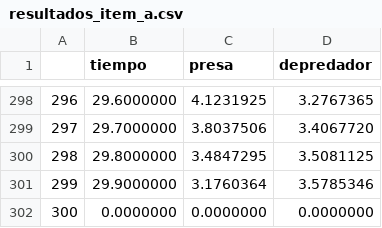
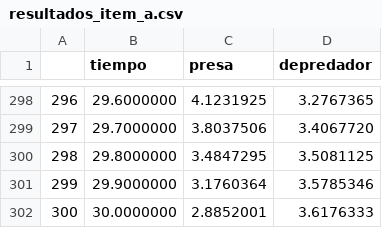
Before and after one commit to valencorrea/AnalisisNumerico-I, a CSV file: tp2/item_a/resultados_item_a.csv, drawn as a sheet; only a part is shown, gaps mark what is left out.

Commit message:
item b listo

```diff
--- a/tp2/item_a/resultados_item_a.csv
+++ b/tp2/item_a/resultados_item_a.csv
@@ -301,2 +301,2 @@
 299,29.9000000,3.1760364,3.5785346
-300,0.0000000,0.0000000,0.0000000
+300,30.0000000,2.8852001,3.6176333
```
Also changed, not shown: 4 other files.
